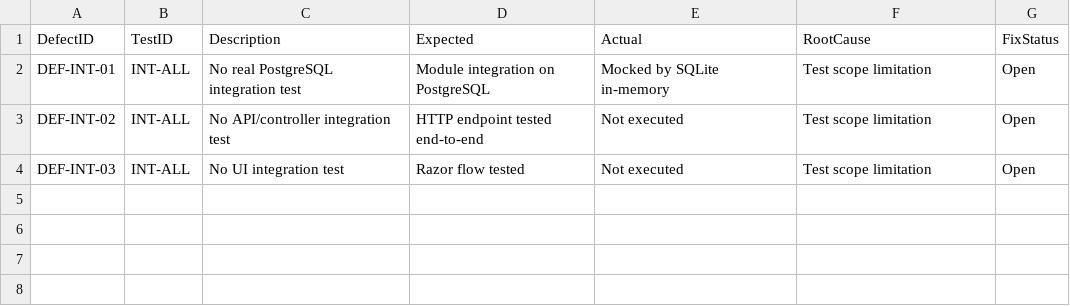
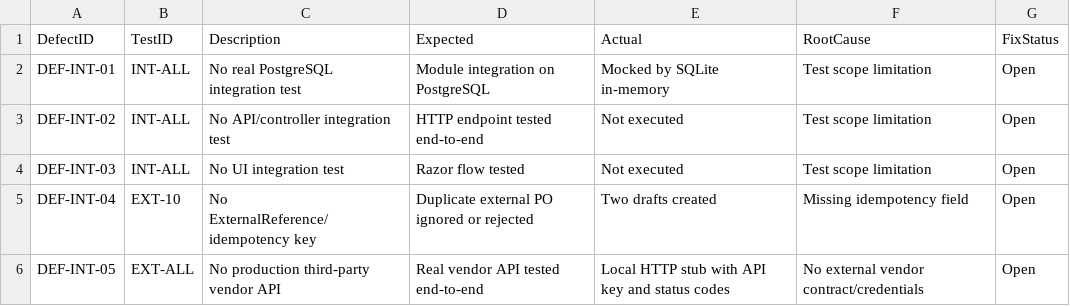
Before and after one commit to rudianto0/InventoryWebApp, a CSV file: deliverables/10-integration-testing/sheets/defect-sheet.csv, drawn as a sheet.

```diff
--- a/deliverables/10-integration-testing/sheets/defect-sheet.csv
+++ b/deliverables/10-integration-testing/sheets/defect-sheet.csv
@@ -4 +4,3 @@ DEF-INT-02,INT-ALL,No API/controller integration test,HTTP endpoint tested end-t
 DEF-INT-03,INT-ALL,No UI integration test,Razor flow tested,Not executed,Test scope limitation,Open
+DEF-INT-04,EXT-10,No ExternalReference/idempotency key,Duplicate external PO ignored or rejected,Two drafts created,Missing idempotency field,Open
+DEF-INT-05,EXT-ALL,No production third-party vendor API,Real vendor API tested end-to-end,Local HTTP stub with API key and status codes,No external vendor contract/credentials,Open
```
Also changed, not shown: deliverables/10-integration-testing/sheets/result-sheet.csv, deliverables/10-integration-testing/sheets/test-case-sheet.csv, 16 other files.
